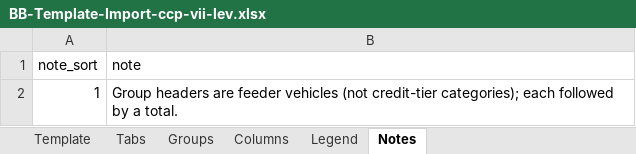
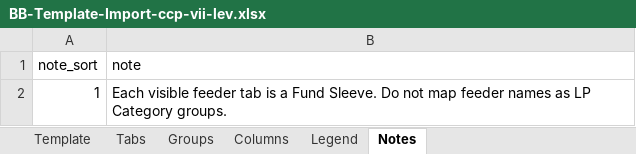
Before and after one commit to alexlen01/pe-sub-ui, an Excel workbook: public/samples/bb-templates/BB-Template-Import-ccp-vii-lev.xlsx, sheet Notes, drawn as a sheet; values as stored, in another font and other column widths than the file's, no borders; the diff names each change by its address in the sheet, - before the commit and + after, or states it on an @@ line.

```diff
--- a/public/samples/bb-templates/BB-Template-Import-ccp-vii-lev.xlsx (sheet Notes)
+++ b/public/samples/bb-templates/BB-Template-Import-ccp-vii-lev.xlsx (sheet Notes)
-B2 (note): Group headers are feeder vehicles (not credit-tier categories); each followed by a total.
+B2 (note): Each visible feeder tab is a Fund Sleeve. Do not map feeder names as LP Category groups.
```
Also changed, not shown: sheet Groups, sheet Template, sheet Tabs, public/samples/bb-templates/BB-Template-Import-aep-vii.xlsx, public/samples/bb-templates/BB-Template-Import-audax-vii.xlsx, 1 other file.
